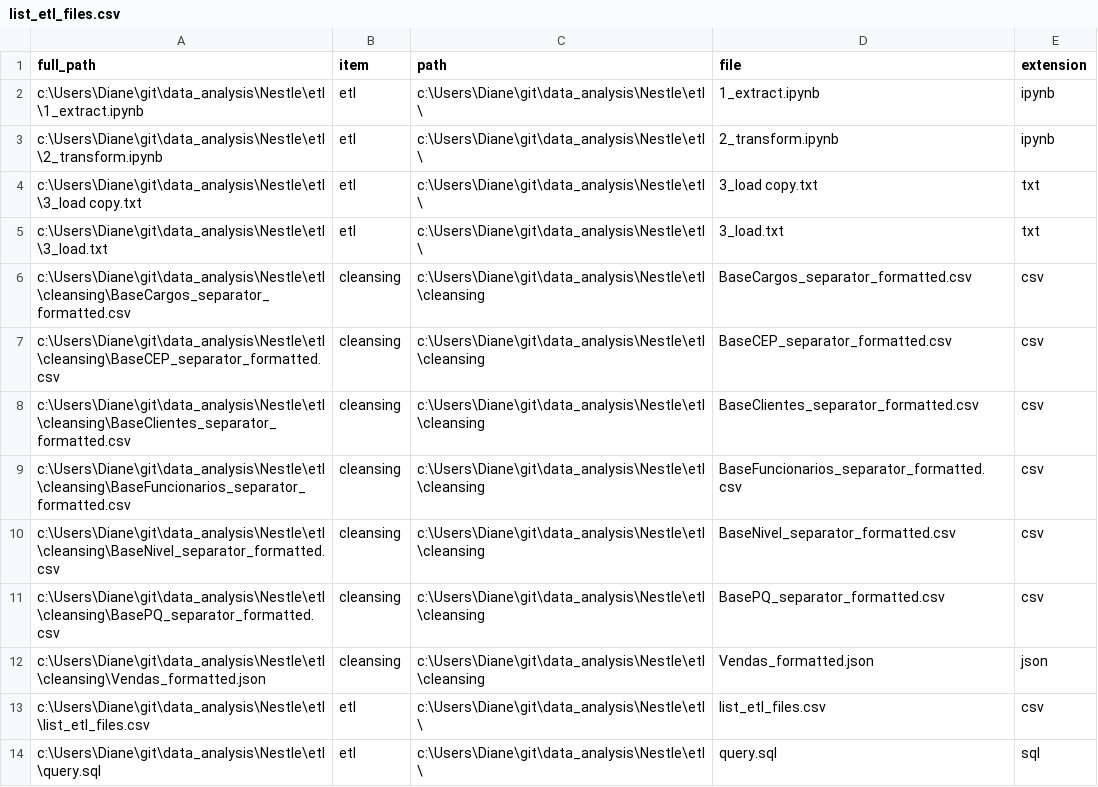
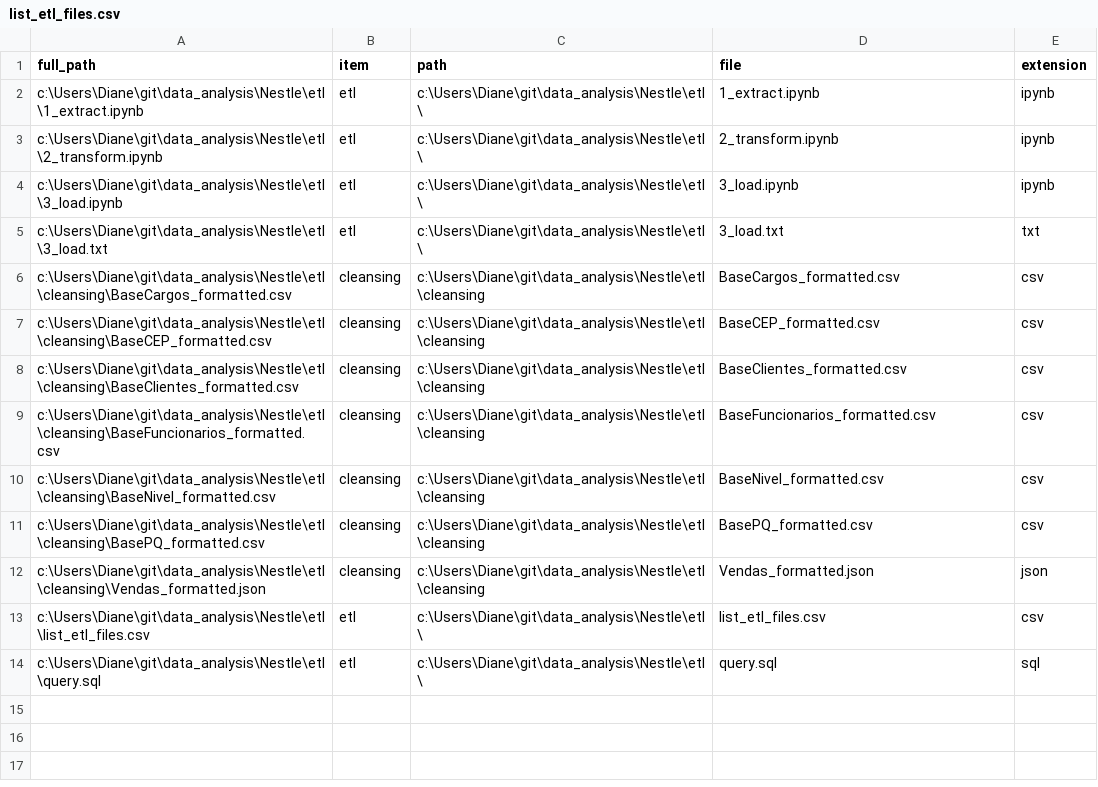
Before and after one commit to dianedeps/data_analysis, a CSV file: Nestle/etl/list_etl_files.csv, drawn as a sheet.

```diff
--- a/Nestle/etl/list_etl_files.csv
+++ b/Nestle/etl/list_etl_files.csv
@@ -3,10 +3,10 @@ c:\Users\Diane\git\data_analysis\Nestle\etl\1_extract.ipynb,etl,c:\Users\Diane\g
 c:\Users\Diane\git\data_analysis\Nestle\etl\2_transform.ipynb,etl,c:\Users\Diane\git\data_analysis\Nestle\etl\,2_transform.ipynb,ipynb
-c:\Users\Diane\git\data_analysis\Nestle\etl\3_load copy.txt,etl,c:\Users\Diane\git\data_analysis\Nestle\etl\,3_load copy.txt,txt
+c:\Users\Diane\git\data_analysis\Nestle\etl\3_load.ipynb,etl,c:\Users\Diane\git\data_analysis\Nestle\etl\,3_load.ipynb,ipynb
 c:\Users\Diane\git\data_analysis\Nestle\etl\3_load.txt,etl,c:\Users\Diane\git\data_analysis\Nestle\etl\,3_load.txt,txt
-c:\Users\Diane\git\data_analysis\Nestle\etl\cleansing\BaseCargos_separator_formatted.csv,cleansing,c:\Users\Diane\git\data_analysis\Nestle\etl\cleansing,BaseCargos_separator_formatted.csv,csv
-c:\Users\Diane\git\data_analysis\Nestle\etl\cleansing\BaseCEP_separator_formatted.csv,cleansing,c:\Users\Diane\git\data_analysis\Nestle\etl\cleansing,BaseCEP_separator_formatted.csv,csv
-c:\Users\Diane\git\data_analysis\Nestle\etl\cleansing\BaseClientes_separator_formatted.csv,cleansing,c:\Users\Diane\git\data_analysis\Nestle\etl\cleansing,BaseClientes_separator_formatted.csv,csv
-c:\Users\Diane\git\data_analysis\Nestle\etl\cleansing\BaseFuncionarios_separator_formatted.csv,cleansing,c:\Users\Diane\git\data_analysis\Nestle\etl\cleansing,BaseFuncionarios_separator_formatted.csv,csv
-c:\Users\Diane\git\data_analysis\Nestle\etl\cleansing\BaseNivel_separator_formatted.csv,cleansing,c:\Users\Diane\git\data_analysis\Nestle\etl\cleansing,BaseNivel_separator_formatted.csv,csv
-c:\Users\Diane\git\data_analysis\Nestle\etl\cleansing\BasePQ_separator_formatted.csv,cleansing,c:\Users\Diane\git\data_analysis\Nestle\etl\cleansing,BasePQ_separator_formatted.csv,csv
+c:\Users\Diane\git\data_analysis\Nestle\etl\cleansing\BaseCargos_formatted.csv,cleansing,c:\Users\Diane\git\data_analysis\Nestle\etl\cleansing,BaseCargos_formatted.csv,csv
+c:\Users\Diane\git\data_analysis\Nestle\etl\cleansing\BaseCEP_formatted.csv,cleansing,c:\Users\Diane\git\data_analysis\Nestle\etl\cleansing,BaseCEP_formatted.csv,csv
+c:\Users\Diane\git\data_analysis\Nestle\etl\cleansing\BaseClientes_formatted.csv,cleansing,c:\Users\Diane\git\data_analysis\Nestle\etl\cleansing,BaseClientes_formatted.csv,csv
+c:\Users\Diane\git\data_analysis\Nestle\etl\cleansing\BaseFuncionarios_formatted.csv,cleansing,c:\Users\Diane\git\data_analysis\Nestle\etl\cleansing,BaseFuncionarios_formatted.csv,csv
+c:\Users\Diane\git\data_analysis\Nestle\etl\cleansing\BaseNivel_formatted.csv,cleansing,c:\Users\Diane\git\data_analysis\Nestle\etl\cleansing,BaseNivel_formatted.csv,csv
+c:\Users\Diane\git\data_analysis\Nestle\etl\cleansing\BasePQ_formatted.csv,cleansing,c:\Users\Diane\git\data_analysis\Nestle\etl\cleansing,BasePQ_formatted.csv,csv
 c:\Users\Diane\git\data_analysis\Nestle\etl\cleansing\Vendas_formatted.json,cleansing,c:\Users\Diane\git\data_analysis\Nestle\etl\cleansing,Vendas_formatted.json,json
```
Also changed, not shown: 25 other files.
